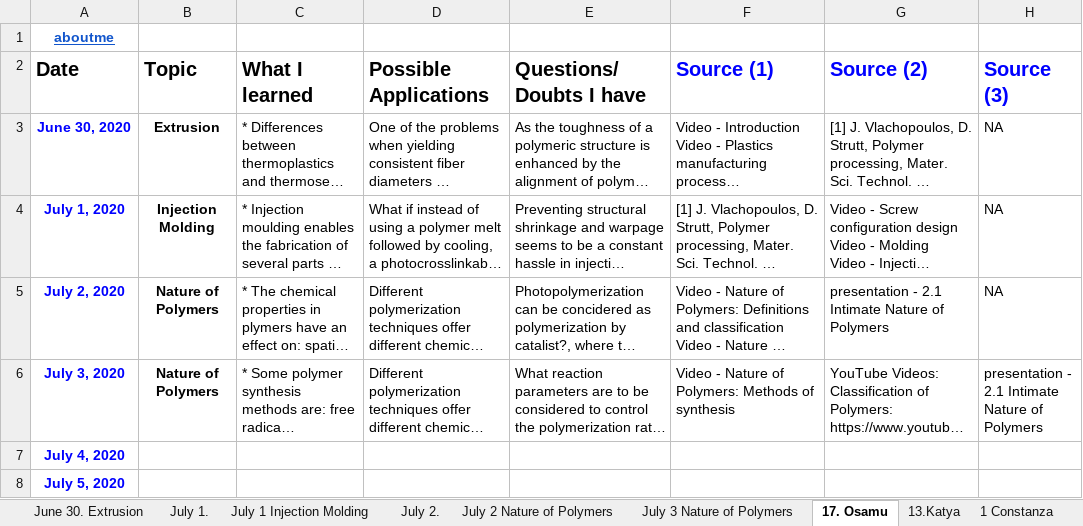
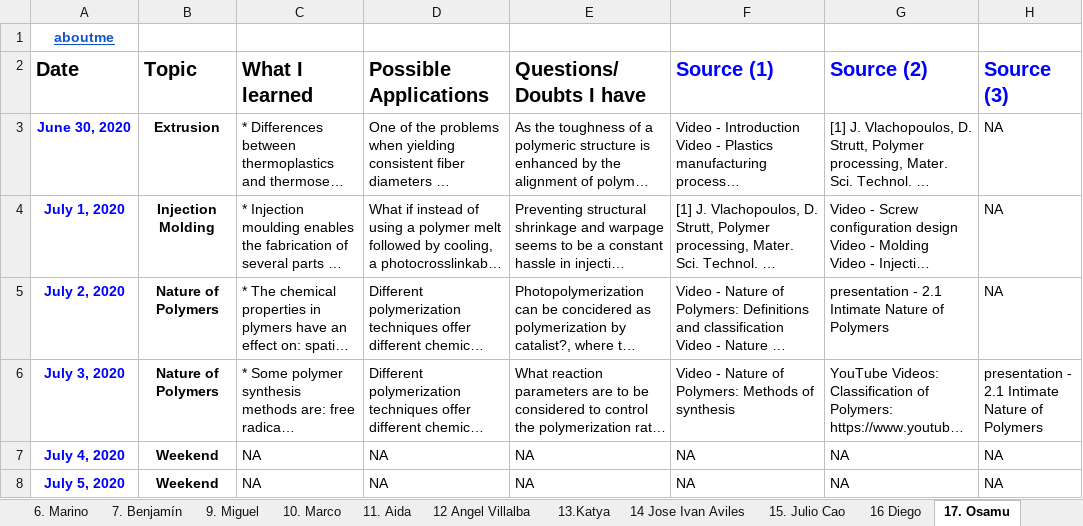
Before and after one commit to KiraSensei13/MNT_ITESM_courses, an Excel workbook: 3a.1.PlasticsAndCompositesEngineering/Class Journal.xlsx, sheet 17. Osamu, drawn as a sheet; only a part is shown; long unchanged cells end in …; values as stored, in another font and other column widths than the file's, no borders; charts and pictures not drawn; the diff covers the shown part only; the diff names each change by its address in the sheet, - before the commit and + after, or states it on an @@ line.

```diff
--- a/3a.1.PlasticsAndCompositesEngineering/Class Journal.xlsx (sheet 17. Osamu)
+++ b/3a.1.PlasticsAndCompositesEngineering/Class Journal.xlsx (sheet 17. Osamu)
-sheet tab: July 3 Nature of Polymers
@@ sheet tab order changed: 6. Marino | 7. Benjamín | 9. Miguel | 10. Marco | 11. Aida | 12 Angel Villalba | 13.Katya | 14 Jose Ivan Aviles | 15. Julio Cao | 16 Diego | 17. Osamu @@
-B7:B8 (Topic): (empty)
+B7:B8 (Topic): Weekend
-C7:C8 (What I learned): (empty)
+C7:C8 (What I learned): NA
-D7:D8 (Possible Applications): (empty)
+D7:D8 (Possible Applications): NA
-E7:E8 (Questions/Doubts I have): (empty)
+E7:E8 (Questions/Doubts I have): NA
-F7:F8 (Source (1)): (empty)
+F7:F8 (Source (1)): NA
-G7:G8 (Source (2)): (empty)
+G7:G8 (Source (2)): NA
-H7:H8 (Source (3)): (empty)
+H7:H8 (Source (3)): NA
```
Also changed, not shown: 5 added rows, 19 edited cells and merged cells elsewhere in this sheet, sheet July 2 Nature of Polymers (1), sheet July 8 Introduction to Rheology, sheet July 1 Introduction, sheet July 6 Nature of Polymers (3), sheet 2 Javid, sheet 20 Bryan, 18 more sheets, other sheet tabs, formulas that keep their value, charts or pictures, 10 other files.
